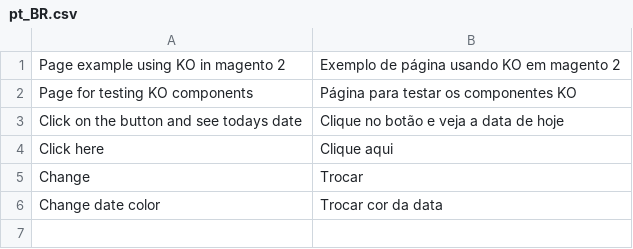
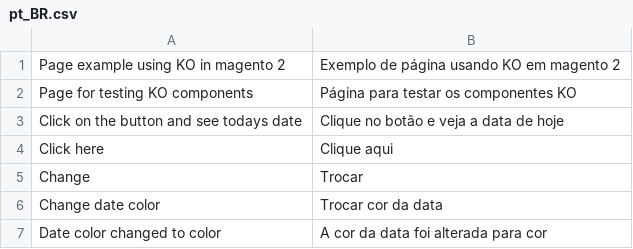
Before and after one commit to GabrielaColpas/Ko, a CSV file: KO/i18n/pt_BR.csv, drawn as a sheet; the diff names each change by its address in the sheet, - before the commit and + after, or states it on an @@ line.

Commit message:
Use observable and data-bind visible

```diff
--- a/KO/i18n/pt_BR.csv
+++ b/KO/i18n/pt_BR.csv
+row 7: Date color changed to color | A cor da data foi alterada para cor
```
Also changed, not shown: 5 other files.
